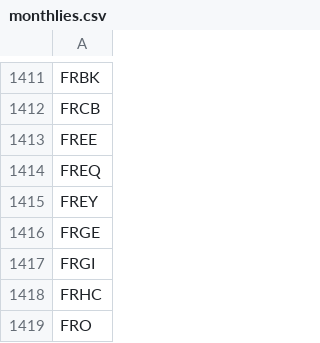
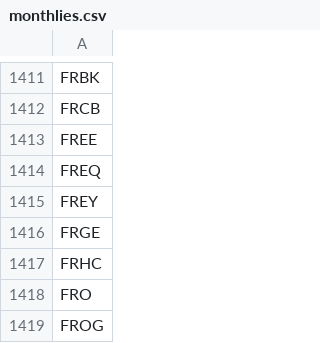
Before and after one commit to melder/symbols_options_csvs, a CSV file: monthlies.csv, drawn as a sheet; only a part is shown, gaps mark what is left out; the shorter side is filled out with more unchanged rows.

```diff
--- a/monthlies.csv
+++ b/monthlies.csv
@@ -1416,3 +1416,2 @@ FREY
 FRGE
-FRGI
 FRHC
```
Also changed, not shown: options.csv.
